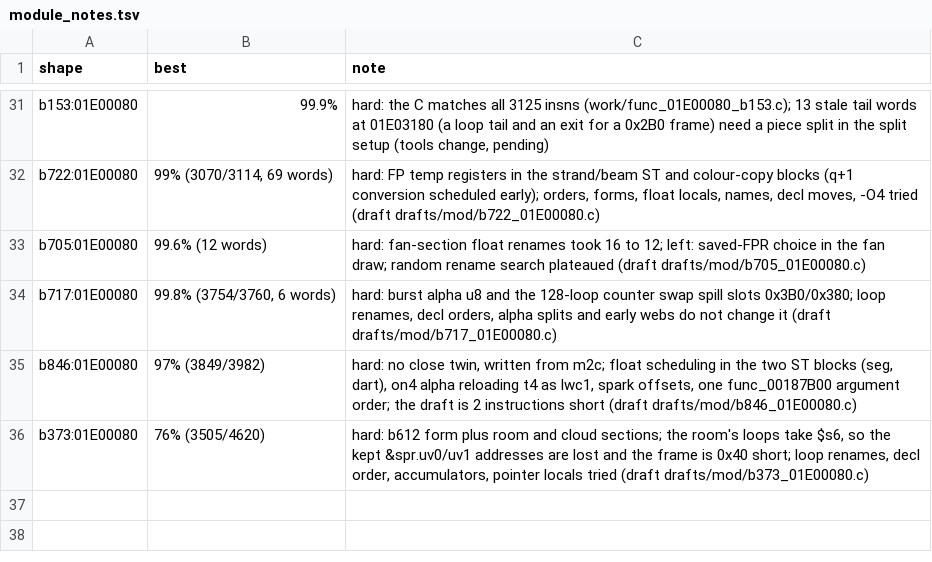
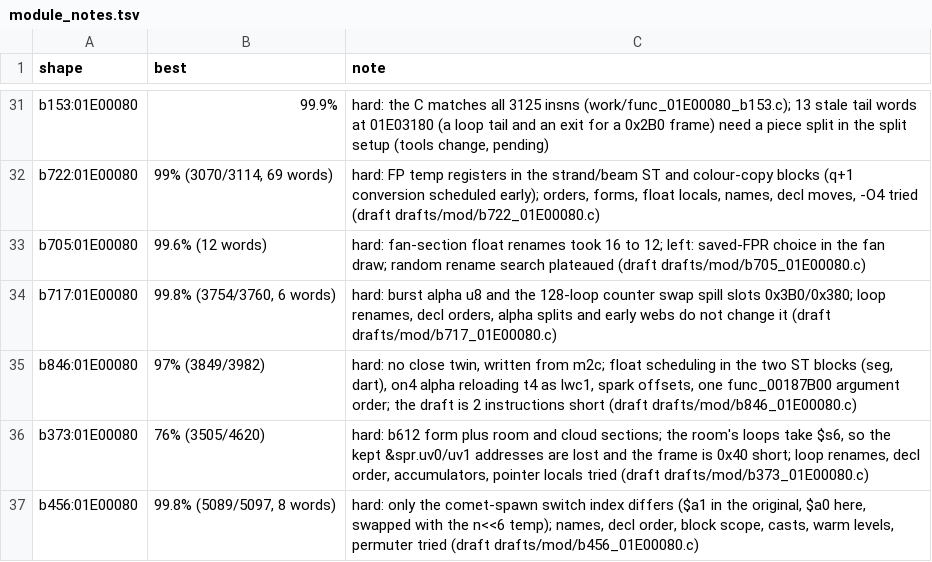
Before and after one commit to kira-502/dotr-decomp, a TSV file: config/module_notes.tsv, drawn as a sheet; only a part is shown, gaps mark what is left out; the diff names each change by its address in the sheet, - before the commit and + after, or states it on an @@ line.

```diff
--- a/config/module_notes.tsv
+++ b/config/module_notes.tsv
+row 37: b456:01E00080 | 99.8% (5089/5097, 8 words) | hard: only the comet-spawn switch index differs ($a1 in the original, $a0 here, swapped with the n<<6 temp); names, decl order, block scope, casts, warm levels, permuter tried (draft drafts/mod/b456_01E00080.c)
```
Also changed, not shown: 2 other files.
